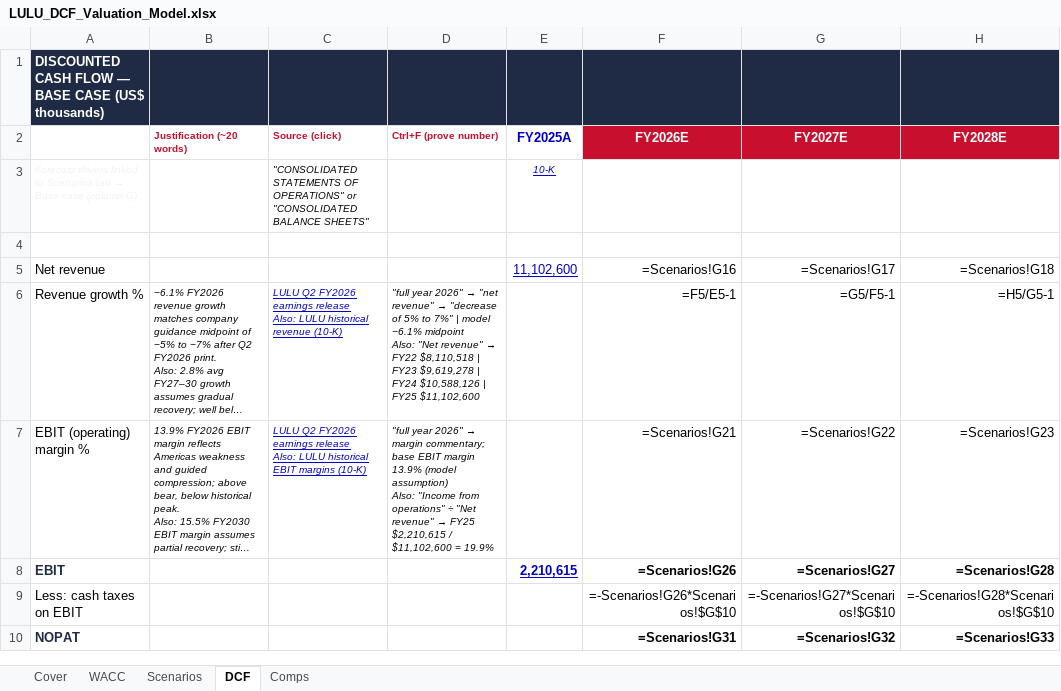
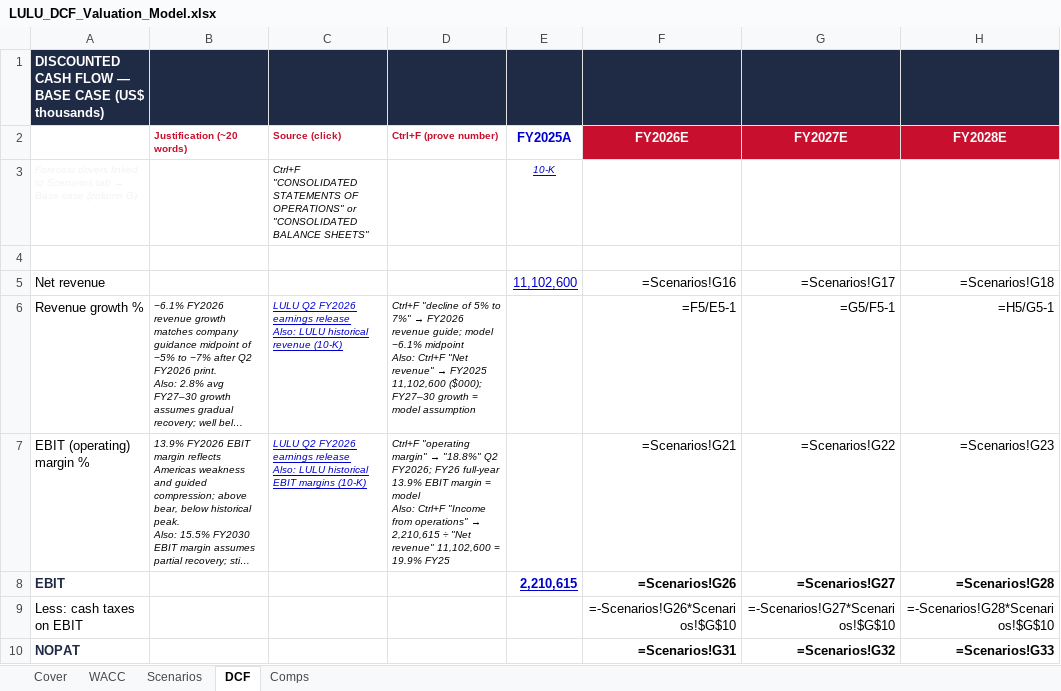
Before and after one commit to vengeanceaiUSC/RM, an Excel workbook: LULU/LULU_DCF_Valuation_Model.xlsx, sheet DCF, drawn as a sheet; only a part is shown; long unchanged cells end in …; values as stored, in another font and other column widths than the file's, no borders; formulas without a stored value are shown as written; ↵ is a line break in a cell; the diff covers the shown part only; the diff names each change by its address in the sheet, - before the commit and + after, or states it on an @@ line.

```diff
--- a/LULU/LULU_DCF_Valuation_Model.xlsx (sheet DCF)
+++ b/LULU/LULU_DCF_Valuation_Model.xlsx (sheet DCF)
-C3 (Source (click)): "CONSOLIDATED STATEMENTS…
+C3 (Source (click)): Ctrl+F "CONSOLIDATED STATEMENTS…
@@ D6 (Ctrl+F (prove number)): "full year 2026" → "net revenue" → "decrease of 5% to 7%" | model −6.1% midpoint ↵ Also: "Net revenue" → FY22 $8,110,518 | FY23 $9,619,278 | FY24 $10,588,126 | FY25 $11,102,600 → Ctrl+F "decline of 5% to 7%" → FY2026 revenue guide; model −6.1% midpoint ↵ Also: Ctrl+F "Net revenue" → FY2025 11,102,600 ($000); FY27–30 growth = model assumption @@
@@ D7 (Ctrl+F (prove number)): "full year 2026" → margin commentary; base EBIT margin 13.9% (model assumption) ↵ Also: "Income from operations" ÷ "Net revenue" → FY25 $2,210,615 / $11,102,600 = 19.9% → Ctrl+F "operating margin" → "18.8%" Q2 FY2026; FY26 full-year 13.9% EBIT margin = model ↵ Also: Ctrl+F "Income from operations" → 2,210,615 ÷ "Net revenue" 11,102,600 = 19.9% FY25 @@
```
Also changed, not shown: 17 edited cells elsewhere in this sheet, sheet Comps, sheet Scenarios, sheet WACC, sheet Cover, LULU/LULU_3_Statement_Model.xlsx, 2 other files.
